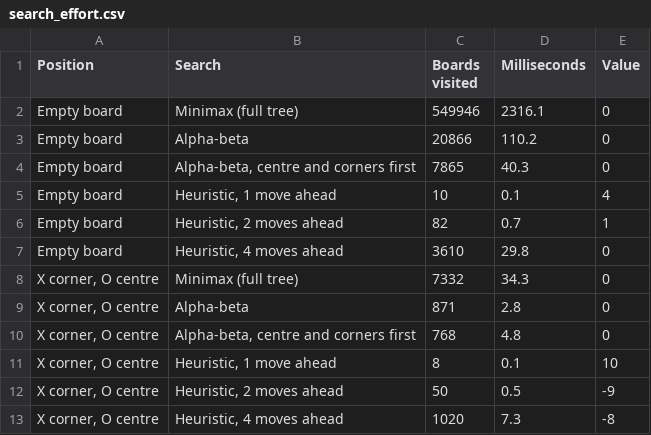
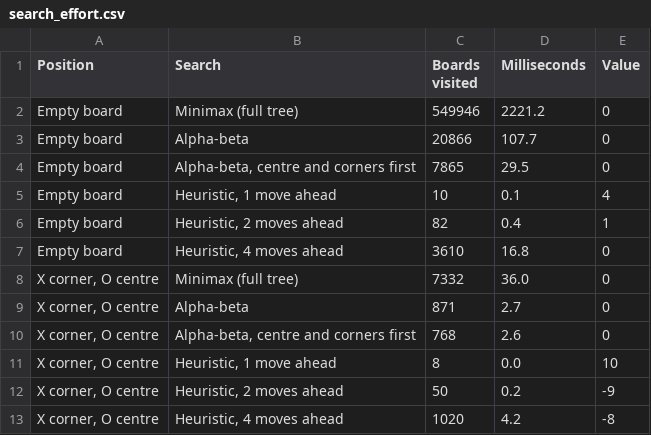
Before and after one commit to pxnz3r/tictactoe-agent, a CSV file: outputs/tictactoe/search_effort.csv, drawn as a sheet.

```diff
--- a/outputs/tictactoe/search_effort.csv
+++ b/outputs/tictactoe/search_effort.csv
@@ -1,13 +1,13 @@
 Position,Search,Boards visited,Milliseconds,Value
-Empty board,Minimax (full tree),549946,2316.1,0
-Empty board,Alpha-beta,20866,110.2,0
-Empty board,"Alpha-beta, centre and corners first",7865,40.3,0
+Empty board,Minimax (full tree),549946,2221.2,0
+Empty board,Alpha-beta,20866,107.7,0
+Empty board,"Alpha-beta, centre and corners first",7865,29.5,0
 Empty board,"Heuristic, 1 move ahead",10,0.1,4
-Empty board,"Heuristic, 2 moves ahead",82,0.7,1
-Empty board,"Heuristic, 4 moves ahead",3610,29.8,0
-"X corner, O centre",Minimax (full tree),7332,34.3,0
-"X corner, O centre",Alpha-beta,871,2.8,0
-"X corner, O centre","Alpha-beta, centre and corners first",768,4.8,0
-"X corner, O centre","Heuristic, 1 move ahead",8,0.1,10
-"X corner, O centre","Heuristic, 2 moves ahead",50,0.5,-9
-"X corner, O centre","Heuristic, 4 moves ahead",1020,7.3,-8
+Empty board,"Heuristic, 2 moves ahead",82,0.4,1
+Empty board,"Heuristic, 4 moves ahead",3610,16.8,0
+"X corner, O centre",Minimax (full tree),7332,36.0,0
+"X corner, O centre",Alpha-beta,871,2.7,0
+"X corner, O centre","Alpha-beta, centre and corners first",768,2.6,0
+"X corner, O centre","Heuristic, 1 move ahead",8,0.0,10
+"X corner, O centre","Heuristic, 2 moves ahead",50,0.2,-9
+"X corner, O centre","Heuristic, 4 moves ahead",1020,4.2,-8
```
Also changed, not shown: outputs/tictactoe/tournament.csv, 5 other files.
